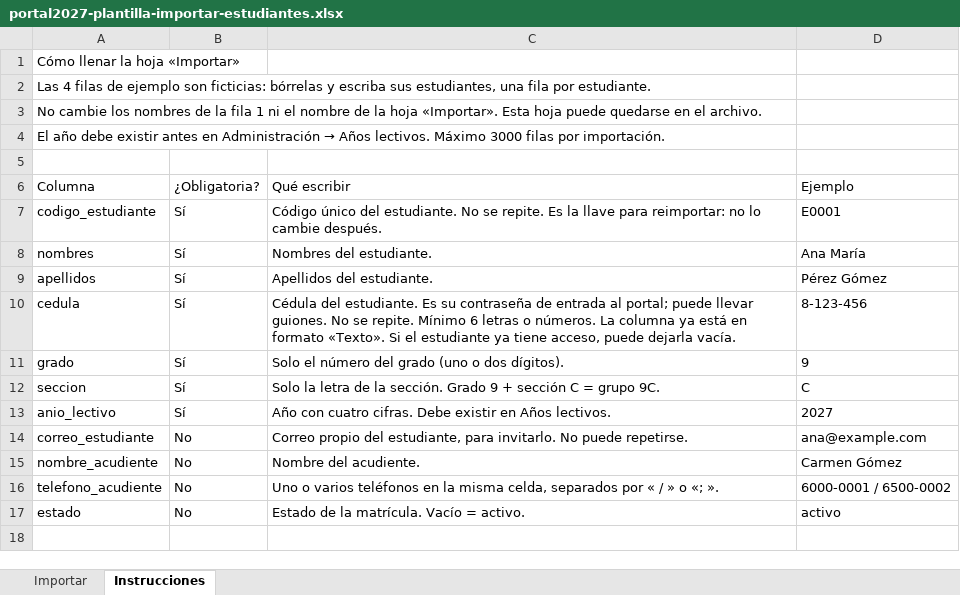
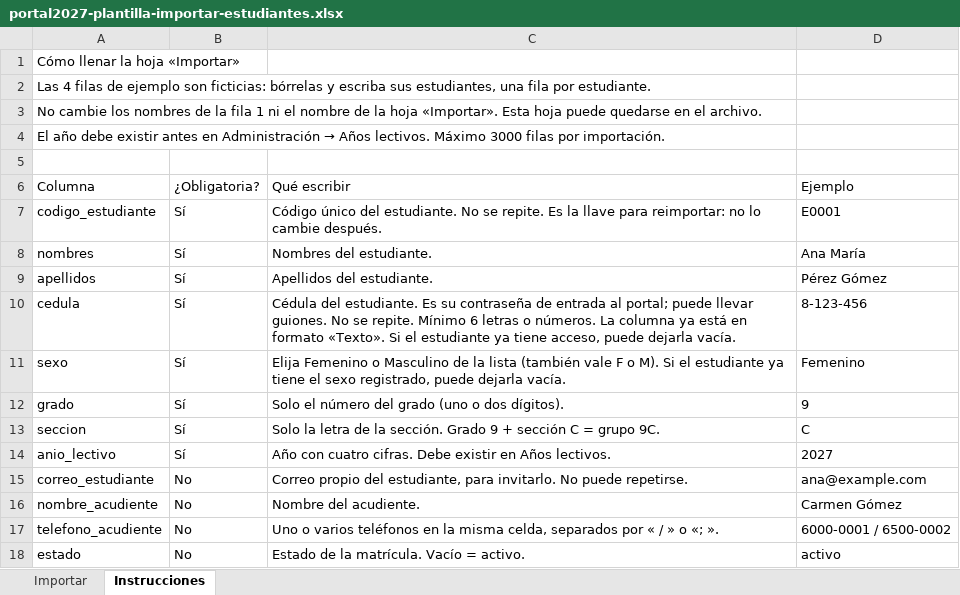
Before and after one commit to profesorsamuel/portal2027, an Excel workbook: portal2027-plantilla-importar-estudiantes.xlsx, sheet Instrucciones, drawn as a sheet; values as stored, in another font and other column widths than the file's, no borders; the diff names each change by its address in the sheet, - before the commit and + after, or states it on an @@ line.

Commit message:
Add files via upload

```diff
--- a/portal2027-plantilla-importar-estudiantes.xlsx (sheet Instrucciones)
+++ b/portal2027-plantilla-importar-estudiantes.xlsx (sheet Instrucciones)
+row 11: sexo | Sí | Elija Femenino o Masculino de la lista (también vale F o M). Si el estudiante ya tiene el sexo registrado, puede dejarla vacía. | Femenino
```
Also changed, not shown: sheet Importar.
